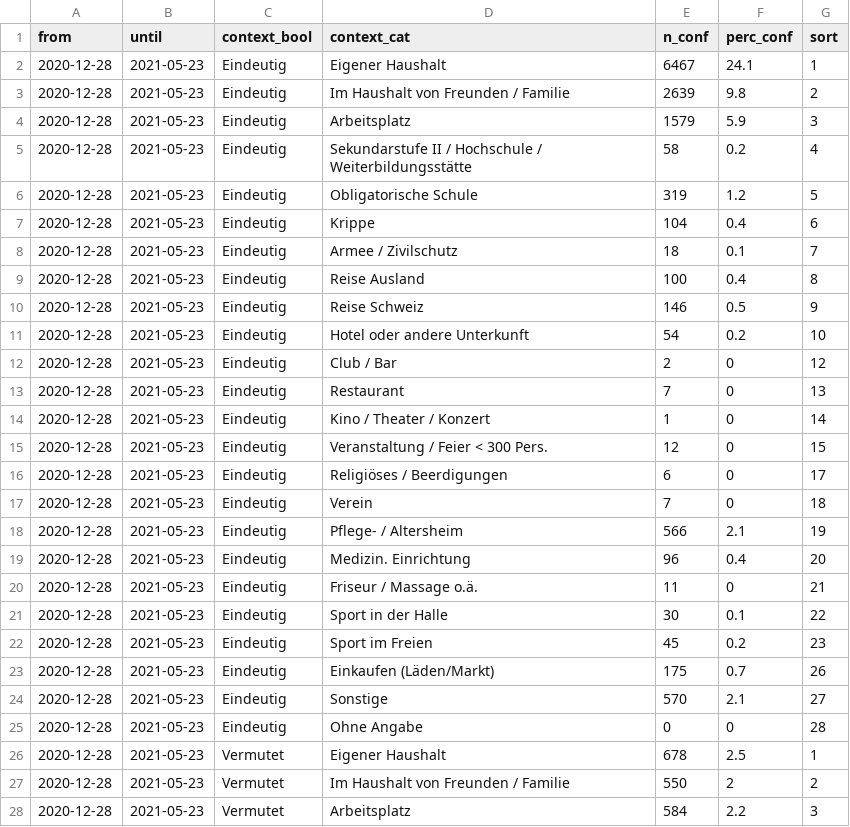
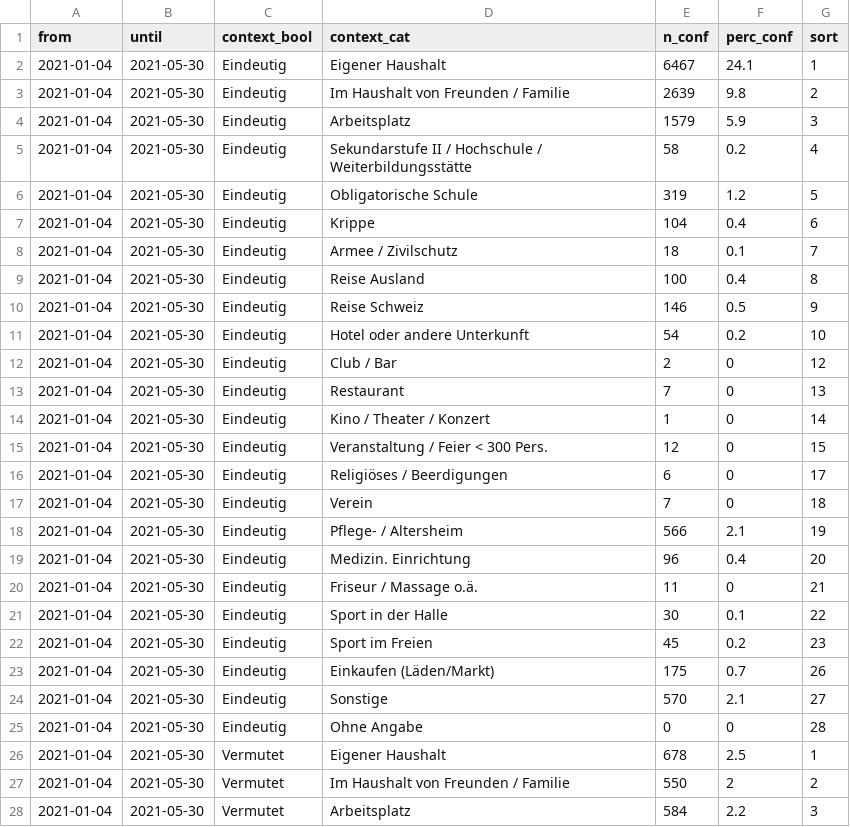
Before and after one commit to openZH/covid_19_contact_tracing_ZH, a CSV file: data/Ansteckungswege_2021_total.csv, drawn as a sheet; only a part is shown; the diff covers the shown part only.

```diff
--- a/data/Ansteckungswege_2021_total.csv
+++ b/data/Ansteckungswege_2021_total.csv
@@ -1,28 +1,28 @@
 from,until,context_bool,context_cat,n_conf,perc_conf,sort
-2020-12-28,2021-05-23,Eindeutig,Eigener Haushalt,6467,24.1,1
-2020-12-28,2021-05-23,Eindeutig,Im Haushalt von Freunden / Familie,2639,9.8,2
-2020-12-28,2021-05-23,Eindeutig,Arbeitsplatz,1579,5.9,3
-2020-12-28,2021-05-23,Eindeutig,Sekundarstufe II / Hochschule / Weiterbildungsstätte,58,0.2,4
-2020-12-28,2021-05-23,Eindeutig,Obligatorische Schule,319,1.2,5
-2020-12-28,2021-05-23,Eindeutig,Krippe,104,0.4,6
-2020-12-28,2021-05-23,Eindeutig,Armee / Zivilschutz,18,0.1,7
-2020-12-28,2021-05-23,Eindeutig,Reise Ausland,100,0.4,8
-2020-12-28,2021-05-23,Eindeutig,Reise Schweiz,146,0.5,9
-2020-12-28,2021-05-23,Eindeutig,Hotel oder andere Unterkunft,54,0.2,10
-2020-12-28,2021-05-23,Eindeutig,Club / Bar,2,0,12
-2020-12-28,2021-05-23,Eindeutig,Restaurant,7,0,13
-2020-12-28,2021-05-23,Eindeutig,Kino / Theater / Konzert,1,0,14
-2020-12-28,2021-05-23,Eindeutig,Veranstaltung / Feier < 300 Pers.,12,0,15
-2020-12-28,2021-05-23,Eindeutig,Religiöses / Beerdigungen,6,0,17
-2020-12-28,2021-05-23,Eindeutig,Verein,7,0,18
-2020-12-28,2021-05-23,Eindeutig,Pflege- / Altersheim,566,2.1,19
-2020-12-28,2021-05-23,Eindeutig,Medizin. Einrichtung,96,0.4,20
-2020-12-28,2021-05-23,Eindeutig,Friseur / Massage o.ä.,11,0,21
-2020-12-28,2021-05-23,Eindeutig,Sport in der Halle,30,0.1,22
-2020-12-28,2021-05-23,Eindeutig,Sport im Freien,45,0.2,23
-2020-12-28,2021-05-23,Eindeutig,Einkaufen (Läden/Markt),175,0.7,26
-2020-12-28,2021-05-23,Eindeutig,Sonstige,570,2.1,27
-2020-12-28,2021-05-23,Eindeutig,Ohne Angabe,0,0,28
-2020-12-28,2021-05-23,Vermutet,Eigener Haushalt,678,2.5,1
-2020-12-28,2021-05-23,Vermutet,Im Haushalt von Freunden / Familie,550,2,2
-2020-12-28,2021-05-23,Vermutet,Arbeitsplatz,584,2.2,3
+2021-01-04,2021-05-30,Eindeutig,Eigener Haushalt,6467,24.1,1
+2021-01-04,2021-05-30,Eindeutig,Im Haushalt von Freunden / Familie,2639,9.8,2
+2021-01-04,2021-05-30,Eindeutig,Arbeitsplatz,1579,5.9,3
+2021-01-04,2021-05-30,Eindeutig,Sekundarstufe II / Hochschule / Weiterbildungsstätte,58,0.2,4
+2021-01-04,2021-05-30,Eindeutig,Obligatorische Schule,319,1.2,5
+2021-01-04,2021-05-30,Eindeutig,Krippe,104,0.4,6
+2021-01-04,2021-05-30,Eindeutig,Armee / Zivilschutz,18,0.1,7
+2021-01-04,2021-05-30,Eindeutig,Reise Ausland,100,0.4,8
+2021-01-04,2021-05-30,Eindeutig,Reise Schweiz,146,0.5,9
+2021-01-04,2021-05-30,Eindeutig,Hotel oder andere Unterkunft,54,0.2,10
+2021-01-04,2021-05-30,Eindeutig,Club / Bar,2,0,12
+2021-01-04,2021-05-30,Eindeutig,Restaurant,7,0,13
+2021-01-04,2021-05-30,Eindeutig,Kino / Theater / Konzert,1,0,14
+2021-01-04,2021-05-30,Eindeutig,Veranstaltung / Feier < 300 Pers.,12,0,15
+2021-01-04,2021-05-30,Eindeutig,Religiöses / Beerdigungen,6,0,17
+2021-01-04,2021-05-30,Eindeutig,Verein,7,0,18
+2021-01-04,2021-05-30,Eindeutig,Pflege- / Altersheim,566,2.1,19
+2021-01-04,2021-05-30,Eindeutig,Medizin. Einrichtung,96,0.4,20
+2021-01-04,2021-05-30,Eindeutig,Friseur / Massage o.ä.,11,0,21
+2021-01-04,2021-05-30,Eindeutig,Sport in der Halle,30,0.1,22
+2021-01-04,2021-05-30,Eindeutig,Sport im Freien,45,0.2,23
+2021-01-04,2021-05-30,Eindeutig,Einkaufen (Läden/Markt),175,0.7,26
+2021-01-04,2021-05-30,Eindeutig,Sonstige,570,2.1,27
+2021-01-04,2021-05-30,Eindeutig,Ohne Angabe,0,0,28
+2021-01-04,2021-05-30,Vermutet,Eigener Haushalt,678,2.5,1
+2021-01-04,2021-05-30,Vermutet,Im Haushalt von Freunden / Familie,550,2,2
+2021-01-04,2021-05-30,Vermutet,Arbeitsplatz,584,2.2,3
```
Also changed, not shown: 42 edited cells elsewhere in this file, data/Ansteckungswege_2021.csv.
